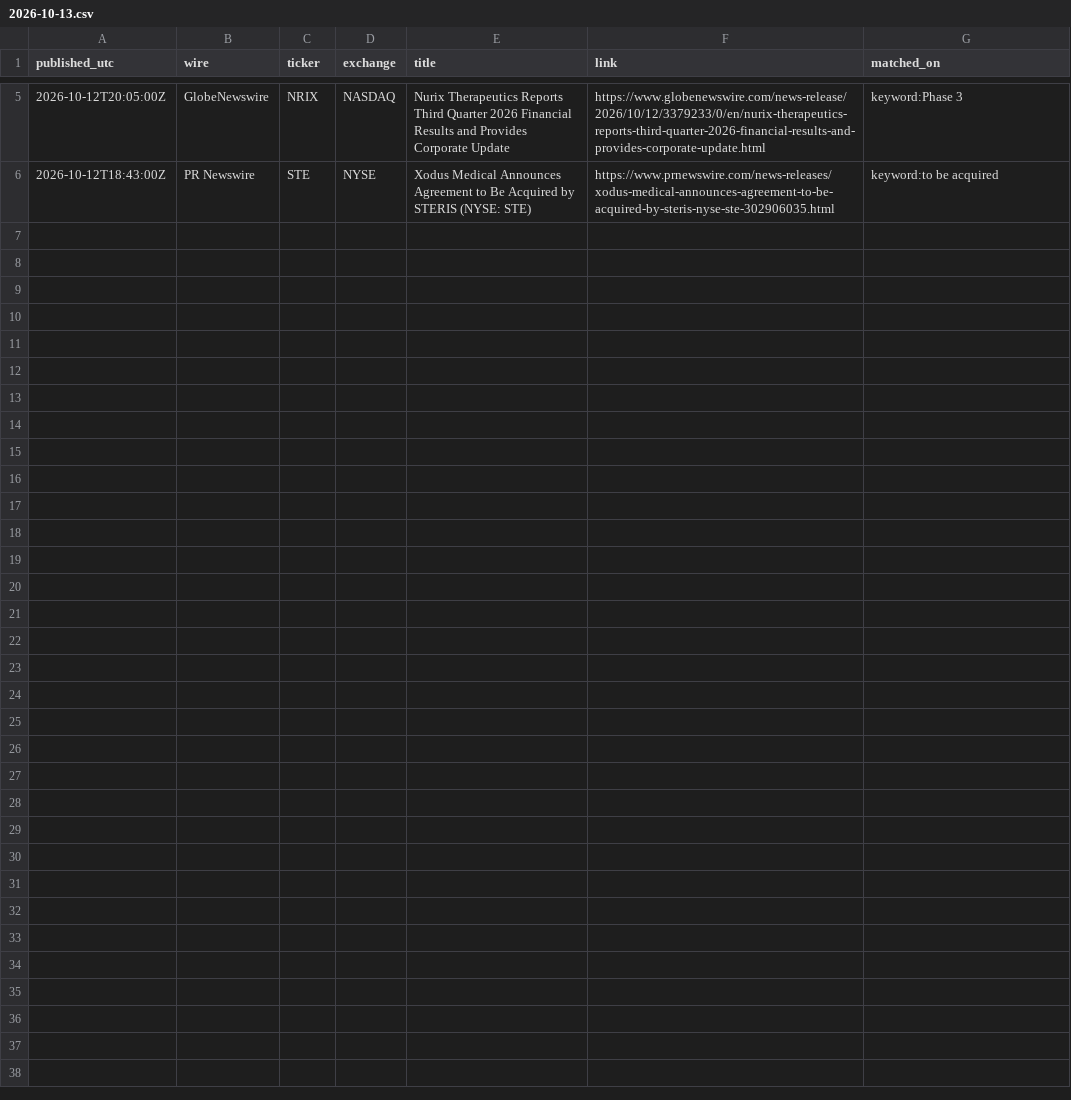
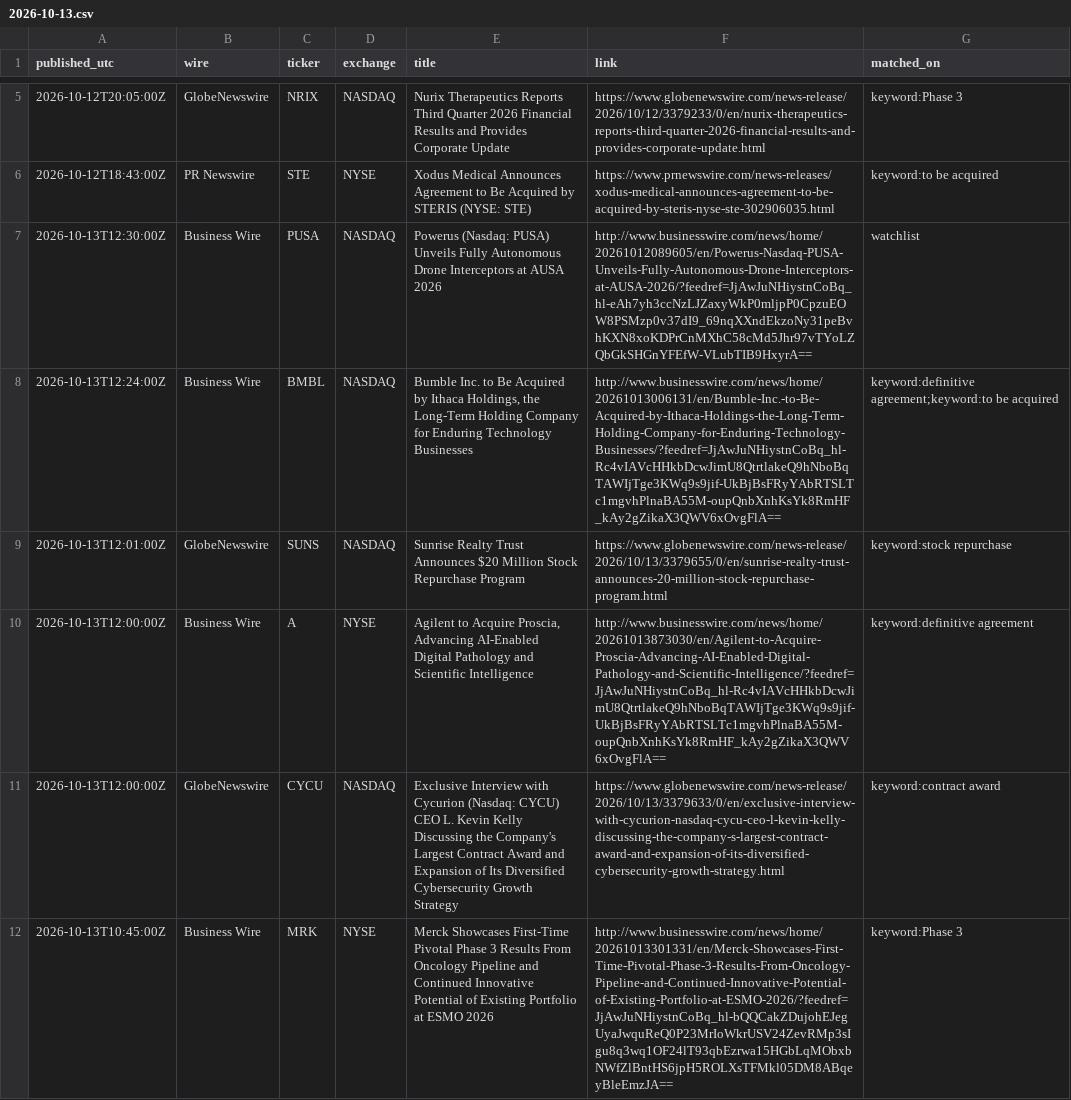
Before and after one commit to astonmonnach/signal-research, a CSV file: data/press/2026-10-13.csv, drawn as a sheet; only a part is shown, gaps mark what is left out; the diff names each change by its address in the sheet, - before the commit and + after, or states it on an @@ line.

Commit message:
press wires 2026-10-13T15:05Z

```diff
--- a/data/press/2026-10-13.csv
+++ b/data/press/2026-10-13.csv
+row 7: 2026-10-13T12:30:00Z | Business Wire | PUSA | NASDAQ | Powerus (Nasdaq: PUSA) Unveils Fully Autonomous Drone Interceptors at AUSA 2026 | http://www.businesswire.com/news/home/20261012089605/en/Powerus-Nasdaq-PUSA-Unveils-Fully-Autonomous-Drone-Interceptors-at-AUSA-2026/?feedref=JjAwJuNHiystnCoBq_hl-eAh7yh3ccNzLJZaxyWkP0mljpP0CpzuEOW8PSMzp0v37dI9_69nqXXndEkzoNy31peBvhKXN8xoKDPrCnMXhC58cMd5Jhr97vTYoLZQbGkSHGnYFEfW-VLubTIB9HxyrA== | watchlist
+row 8: 2026-10-13T12:24:00Z | Business Wire | BMBL | NASDAQ | Bumble Inc. to Be Acquired by Ithaca Holdings, the Long-Term Holding Company for Enduring Technology Businesses | http://www.businesswire.com/news/home/20261013006131/en/Bumble-Inc.-to-Be-Acquired-by-Ithaca-Holdings-the-Long-Term-Holding-Company-for-Enduring-Technology-Businesses/?feedref=JjAwJuNHiystnCoBq_hl-Rc4vIAVcHHkbDcwJimU8QtrtlakeQ9hNboBqTAWIjTge3KWq9s9jif-UkBjBsFRyYAbRTSLTc1mgvhPlnaBA55M-oupQnbXnhKsYk8RmHF_kAy2gZikaX3QWV6xOvgFlA== | keyword:definitive agreement;keyword:to be acquired
+row 9: 2026-10-13T12:01:00Z | GlobeNewswire | SUNS | NASDAQ | Sunrise Realty Trust Announces $20 Million Stock Repurchase Program | https://www.globenewswire.com/news-release/2026/10/13/3379655/0/en/sunrise-realty-trust-announces-20-million-stock-repurchase-program.html | keyword:stock repurchase
+row 10: 2026-10-13T12:00:00Z | Business Wire | A | NYSE | Agilent to Acquire Proscia, Advancing AI-Enabled Digital Pathology and Scientific Intelligence | http://www.businesswire.com/news/home/20261013873030/en/Agilent-to-Acquire-Proscia-Advancing-AI-Enabled-Digital-Pathology-and-Scientific-Intelligence/?feedref=JjAwJuNHiystnCoBq_hl-Rc4vIAVcHHkbDcwJimU8QtrtlakeQ9hNboBqTAWIjTge3KWq9s9jif-UkBjBsFRyYAbRTSLTc1mgvhPlnaBA55M-oupQnbXnhKsYk8RmHF_kAy2gZikaX3QWV6xOvgFlA== | keyword:definitive agreement
+row 11: 2026-10-13T12:00:00Z | GlobeNewswire | CYCU | NASDAQ | Exclusive Interview with Cycurion (Nasdaq: CYCU) CEO L. Kevin Kelly Discussing the Company's Largest Contract Award and Expansion of Its Diversified Cybersecurity Growth Strategy | https://www.globenewswire.com/news-release/2026/10/13/3379633/0/en/exclusive-interview-with-cycurion-nasdaq-cycu-ceo-l-kevin-kelly-discussing-the-company-s-largest-contract-award-and-expansion-of-its-diversified-cybersecurity-growth-strategy.html | keyword:contract award
+row 12: 2026-10-13T10:45:00Z | Business Wire | MRK | NYSE | Merck Showcases First-Time Pivotal Phase 3 Results From Oncology Pipeline and Continued Innovative Potential of Existing Portfolio at ESMO 2026 | http://www.businesswire.com/news/home/20261013301331/en/Merck-Showcases-First-Time-Pivotal-Phase-3-Results-From-Oncology-Pipeline-and-Continued-Innovative-Potential-of-Existing-Portfolio-at-ESMO-2026/?feedref=JjAwJuNHiystnCoBq_hl-bQQCakZDujohEJegUyaJwquReQ0P23MrIoWkrUSV24ZevRMp3sIgu8q3wq1OF24lT93qbEzrwa15HGbLqMObxbNWfZlBntHS6jpH5ROLXsTFMkl05DM8ABqeyBleEmzJA== | keyword:Phase 3
```
Also changed, not shown: 3 other files.
